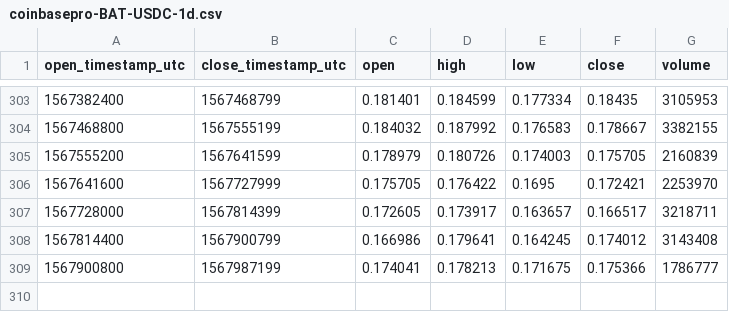
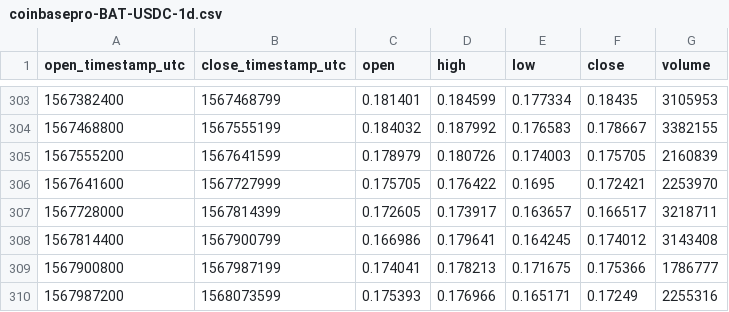
Before and after one commit to cryptobigbro/coinbasepro-BAT-USDC, a CSV file: coinbasepro-BAT-USDC-1d.csv, drawn as a sheet; only a part is shown, gaps mark what is left out; the diff names each change by its address in the sheet, - before the commit and + after, or states it on an @@ line.

```diff
--- a/coinbasepro-BAT-USDC-1d.csv
+++ b/coinbasepro-BAT-USDC-1d.csv
+row 310: 1567987200 | 1568073599 | 0.175393 | 0.176966 | 0.165171 | 0.17249 | 2255316
```
Also changed, not shown: coinbasepro-BAT-USDC-1h.csv.
